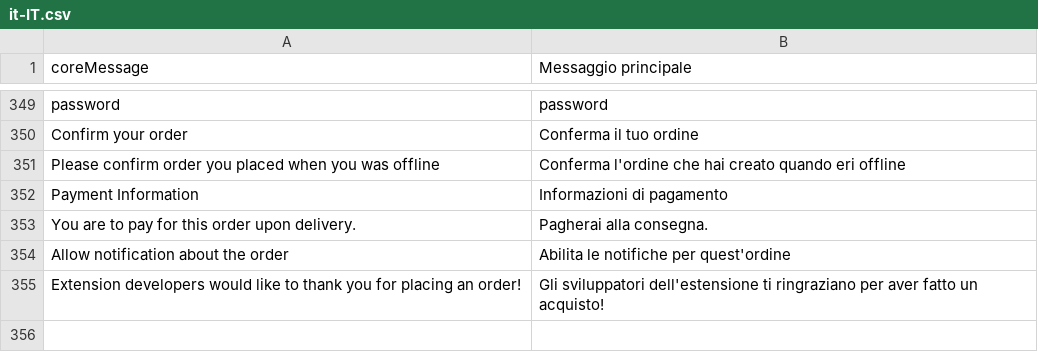
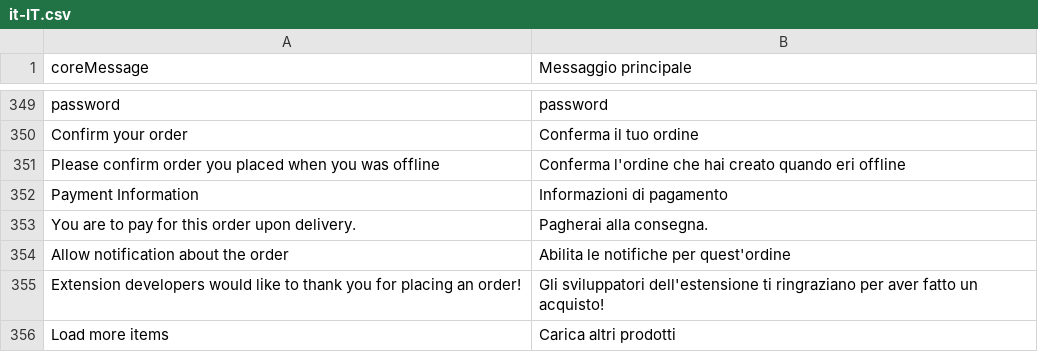
Before and after one commit to workgarrowood/vue-storefront, a CSV file: core/resource/i18n/it-IT.csv, drawn as a sheet; only a part is shown, gaps mark what is left out; the diff names each change by its address in the sheet, - before the commit and + after, or states it on an @@ line.

```diff
--- a/core/resource/i18n/it-IT.csv
+++ b/core/resource/i18n/it-IT.csv
+row 356: Load more items | Carica altri prodotti
```
Also changed, not shown: 1 other file.
